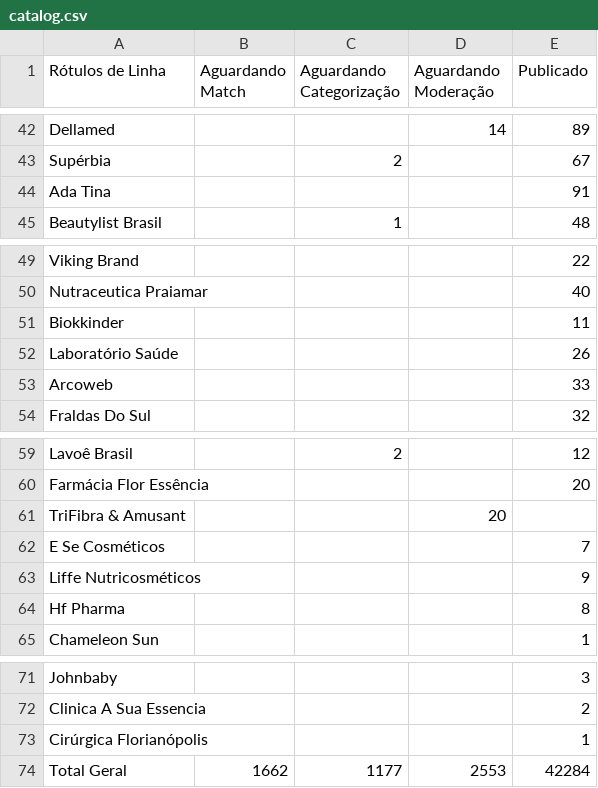
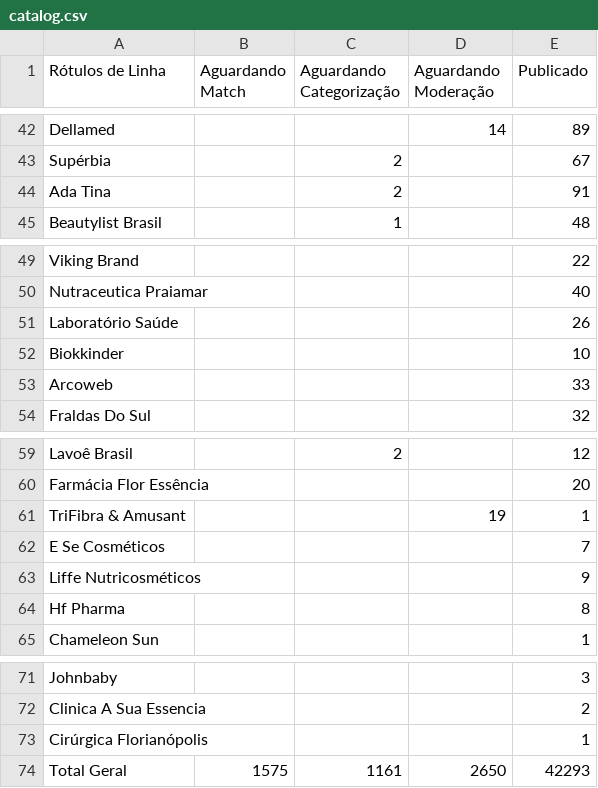
Before and after one commit to panvelinfinita/csv, a CSV file: catalog.csv, drawn as a sheet; only a part is shown, gaps mark what is left out; the diff covers the shown part only.

```diff
--- a/catalog.csv
+++ b/catalog.csv
@@ -43,3 +43,3 @@ Dellamed,,,14,89
 Supérbia,,2,,67
-Ada Tina,,,,91
+Ada Tina,,2,,91
 Beautylist Brasil,,1,,48
@@ -50,4 +50,4 @@ Viking Brand,,,,22
 Nutraceutica Praiamar,,,,40
-Biokkinder,,,,11
 Laboratório Saúde,,,,26
+Biokkinder,,,,10
 Arcoweb,,,,33
@@ -60,3 +60,3 @@ Lavoê Brasil,,2,,12
 Farmácia Flor Essência,,,,20
-TriFibra & Amusant,,,20,
+TriFibra & Amusant,,,19,1
 E Se Cosméticos,,,,7
@@ -73,2 +73,2 @@ Clinica A Sua Essencia,,,,2
 Cirúrgica Florianópolis,,,,1
-Total Geral,1662,1177,2553,42284
+Total Geral,1575,1161,2650,42293
```
Also changed, not shown: 3 added rows, 3 removed rows and 44 edited cells elsewhere in this file.
